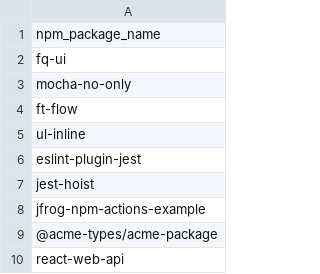
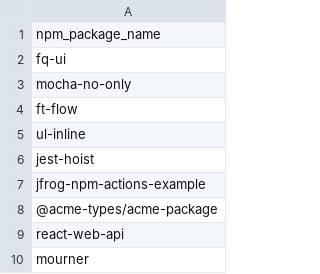
Before and after one commit to kompanyekaunt/blobstorage, a CSV file: phantonravennpmpackages.csv, drawn as a sheet; only a part is shown; the shorter side is filled out with more unchanged rows; the diff names each change by its address in the sheet, - before the commit and + after, or states it on an @@ line.

Commit message:
Update phantonravennpmpackages.csv

```diff
--- a/phantonravennpmpackages.csv
+++ b/phantonravennpmpackages.csv
-row 6: eslint-plugin-jest
```
